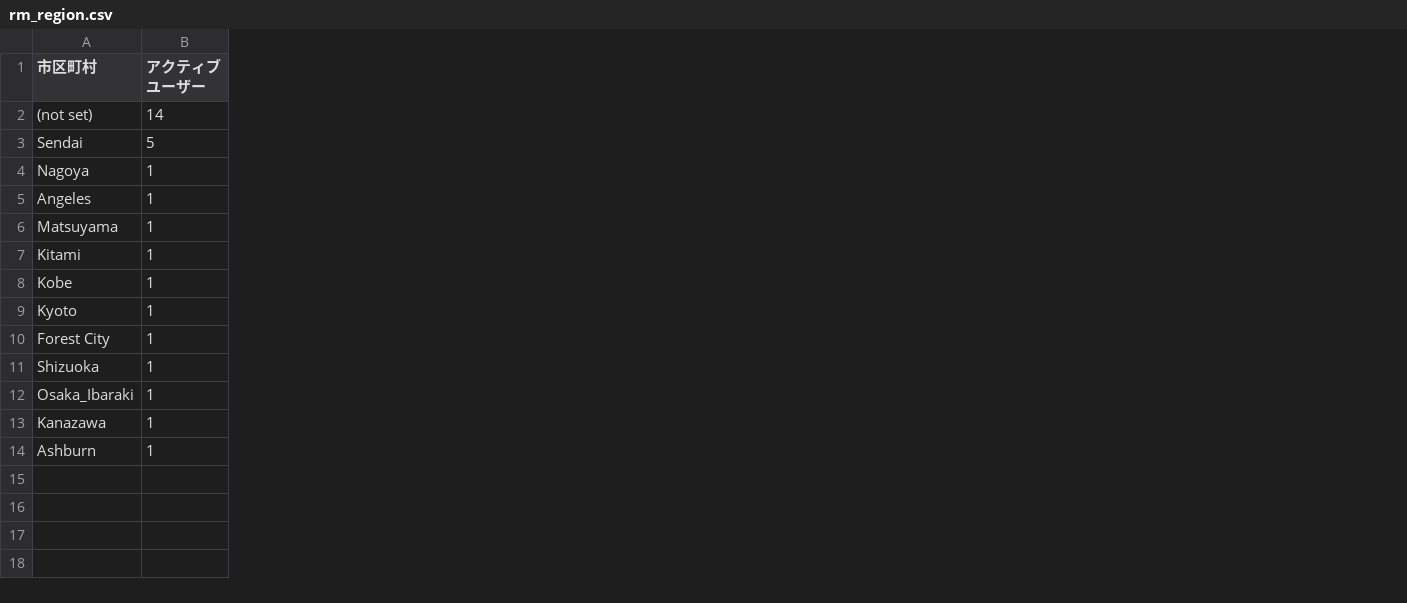
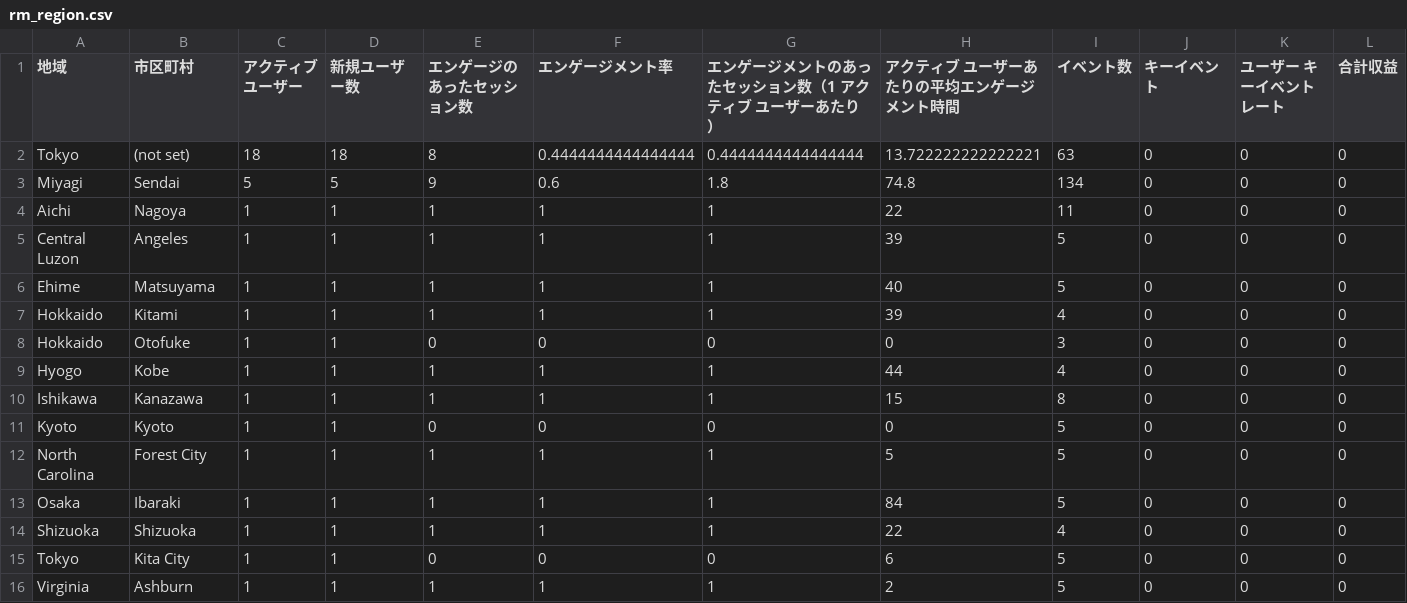
Before and after one commit to Ymgc19/Ymgc19.github.io, a CSV file: access_data/rm_region.csv, drawn as a sheet; removed rows and columns are numbered as before the commit, all else as after; the diff names each change by its address in the sheet, - before the commit and + after, or states it on an @@ line.

```diff
--- a/access_data/rm_region.csv
+++ b/access_data/rm_region.csv
+column A (地域), rows 2-7: Tokyo | Miyagi | Aichi | Central Luzon | Ehime | Hokkaido; row 9: Hyogo; rows 11-12: Kyoto | North Carolina; rows 14-16: Shizuoka | Tokyo | Virginia
+column D (新規ユーザー数), rows 2-7: 18 | 5 | 1 | 1 | 1 | 1; row 9: 1; rows 11-12: 1 | 1; rows 14-16: all 1
+column E (エンゲージのあったセッション数), rows 2-7: 8 | 9 | 1 | 1 | 1 | 1; row 9: 1; rows 11-12: 0 | 1; rows 14-16: 1 | 0 | 1
+column F (エンゲージメント率), rows 2-7: 0.4444444444444444 | 0.6 | 1 | 1 | 1 | 1; row 9: 1; rows 11-12: 0 | 1; rows 14-16: 1 | 0 | 1
+column G, rows 1-7: エンゲージメントのあったセッション数（1 アクティブ ユーザーあたり） | 0.4444444444444444 | 1.8 | 1 | 1 | 1 | 1; row 9: 1; rows 11-12: 0 | 1; rows 14-16: 1 | 0 | 1
+column H (アクティブ ユーザーあたりの平均エンゲージメント時間), rows 2-7: 13.722222222222221 | 74.8 | 22 | 39 | 40 | 39; row 9: 44; rows 11-12: 0 | 5; rows 14-16: 22 | 6 | 2
+column I (イベント数), rows 2-7: 63 | 134 | 11 | 5 | 5 | 4; row 9: 4; rows 11-12: 5 | 5; rows 14-16: 4 | 5 | 5
+column J (キーイベント), rows 2-7: all 0; row 9: 0; rows 11-12: 0 | 0; rows 14-16: all 0
+column K (ユーザー キーイベント レート), rows 2-7: all 0; row 9: 0; rows 11-12: 0 | 0; rows 14-16: all 0
+column L (合計収益), rows 2-7: all 0; row 9: 0; rows 11-12: 0 | 0; rows 14-16: all 0
-C2 (アクティブ ユーザー): 14
+C2 (アクティブ ユーザー): 18
+row 8: Hokkaido | Otofuke | 1 | 1 | 0 | 0 | 0 | 0 | 3 | 0 | 0 | 0
+row 10: Ishikawa | Kanazawa | 1 | 1 | 1 | 1 | 1 | 15 | 8 | 0 | 0 | 0
+row 13: Osaka | Ibaraki | 1 | 1 | 1 | 1 | 1 | 84 | 5 | 0 | 0 | 0
-row 12: Osaka_Ibaraki | 1
-B15 (市区町村): Kanazawa
+B15 (市区町村): Kita City
```
Also changed, not shown: access_data/lon_lat.csv, access_data/personal.csv, 7 other files.
